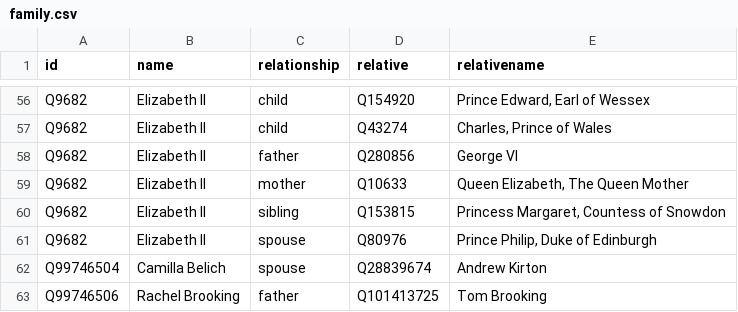
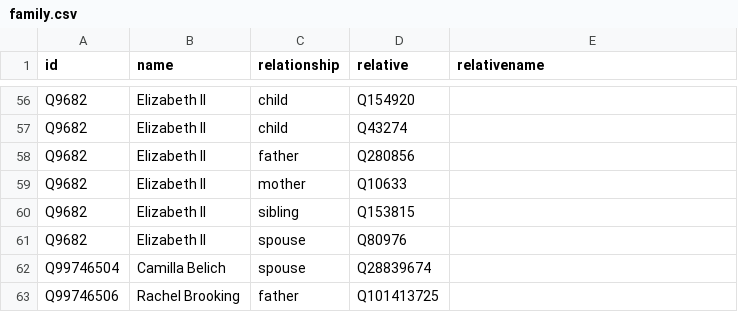
Before and after one commit to every-politician-scrapers/new-zealand-cabinet, a CSV file: html/family.csv, drawn as a sheet; only a part is shown, gaps mark what is left out; the diff covers the shown part only; the diff names each change by its address in the sheet, - before the commit and + after, or states it on an @@ line.

```diff
--- a/html/family.csv
+++ b/html/family.csv
-E56 (relativename): Prince Edward, Earl of Wessex
+E56 (relativename): (empty)
-E57 (relativename): Charles, Prince of Wales
+E57 (relativename): (empty)
-E58 (relativename): George VI
+E58 (relativename): (empty)
-E59 (relativename): Queen Elizabeth, The Queen Mother
+E59 (relativename): (empty)
-E60 (relativename): Princess Margaret, Countess of Snowdon
+E60 (relativename): (empty)
-E61 (relativename): Prince Philip, Duke of Edinburgh
+E61 (relativename): (empty)
-E62 (relativename): Andrew Kirton
+E62 (relativename): (empty)
-E63 (relativename): Tom Brooking
+E63 (relativename): (empty)
```
Also changed, not shown: 54 edited cells elsewhere in this file.
